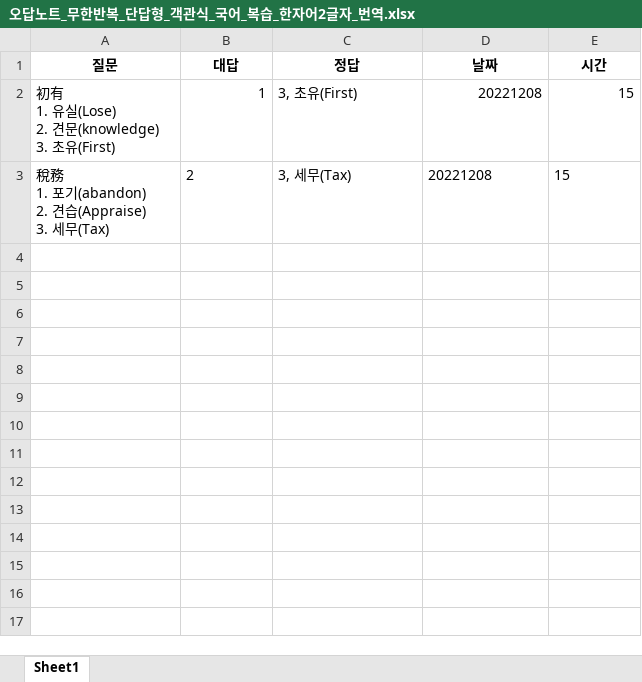
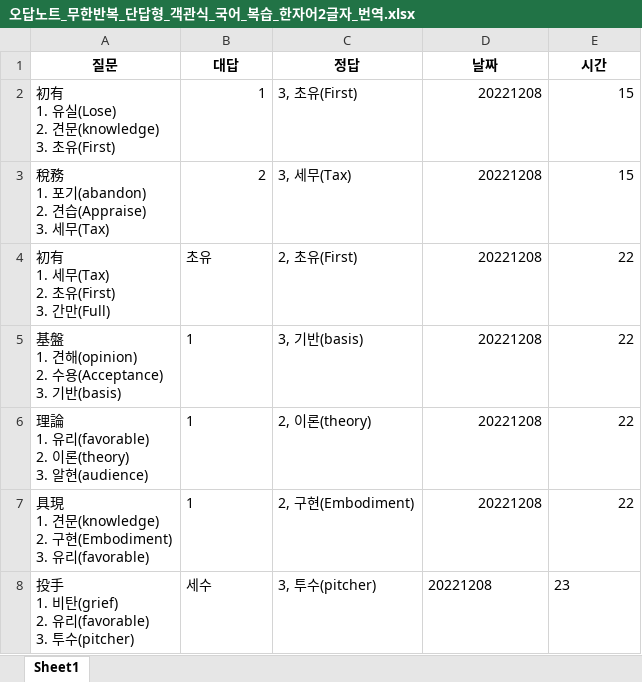
Before and after one commit to Choisignal/Private-Quizlet, an Excel workbook: 학습자료/단답형/오답노트/오답노트_무한반복_단답형_객관식_국어_복습_한자어2글자_번역.xlsx, sheet Sheet1, drawn as a sheet; values as stored, in another font and other column widths than the file's, no borders; ↵ is a line break in a cell; the diff names each change by its address in the sheet, - before the commit and + after, or states it on an @@ line.

```diff
--- a/학습자료/단답형/오답노트/오답노트_무한반복_단답형_객관식_국어_복습_한자어2글자_번역.xlsx (sheet Sheet1)
+++ b/학습자료/단답형/오답노트/오답노트_무한반복_단답형_객관식_국어_복습_한자어2글자_번역.xlsx (sheet Sheet1)
-B3 alignment: left
+B3 alignment: right
-D3:E3 alignment: left
+D3:E3 alignment: right
+row 4: 初有 ↵ 1. 세무(Tax) ↵ 2. 초유(First) ↵ 3. 간만(Full) | 초유 | 2, 초유(First) | 20221208 | 22
+row 5: 基盤 ↵ 1. 견해(opinion) ↵ 2. 수용(Acceptance) ↵ 3. 기반(basis) | 1 | 3, 기반(basis) | 20221208 | 22
+row 6: 理論 ↵ 1. 유리(favorable) ↵ 2. 이론(theory) ↵ 3. 알현(audience) | 1 | 2, 이론(theory) | 20221208 | 22
+row 7: 具現 ↵ 1. 견문(knowledge) ↵ 2. 구현(Embodiment) ↵ 3. 유리(favorable) | 1 | 2, 구현(Embodiment) | 20221208 | 22
+row 8: 投手 ↵ 1. 비탄(grief) ↵ 2. 유리(favorable) ↵ 3. 투수(pitcher) | 세수 | 3, 투수(pitcher) | 20221208 | 23
```
Also changed, not shown: 학습자료/단답형/국어_복습.xlsx, 학습자료/단답형/영어_복습.xlsx, 15 other files.
